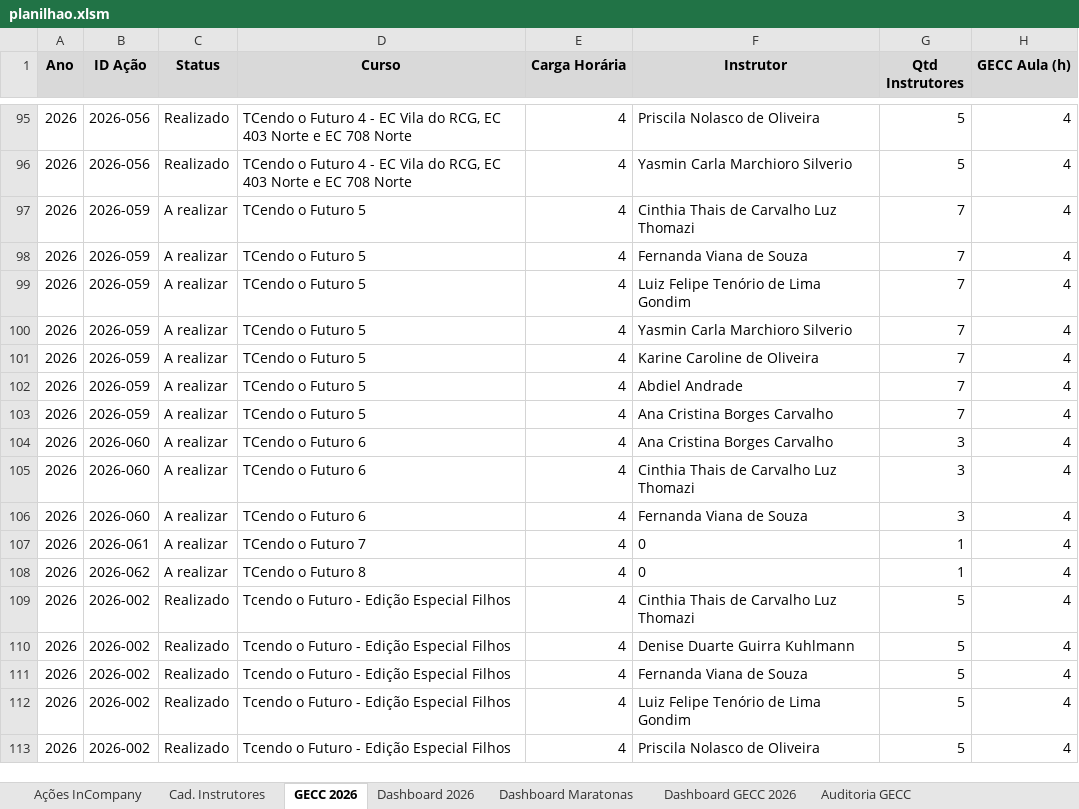
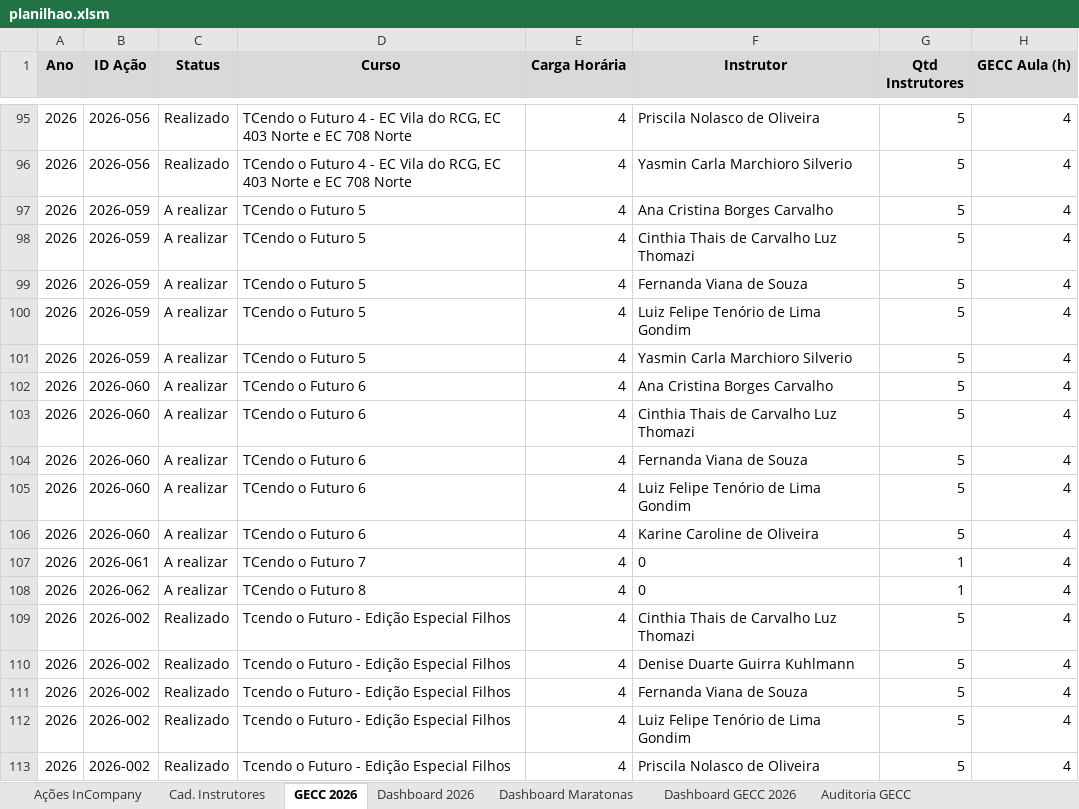
Before and after one commit to silvionascimentobh-lab/SAED-Dashboard, an Excel workbook: planilhao.xlsm, sheet GECC 2026, drawn as a sheet; only a part is shown, gaps mark what is left out; values as stored, in another font and other column widths than the file's, no borders; the diff names each change by its address in the sheet, - before the commit and + after, or states it on an @@ line.

Commit message:
Atualização automática via Power Automate

```diff
--- a/planilhao.xlsm (sheet GECC 2026)
+++ b/planilhao.xlsm (sheet GECC 2026)
-F97 (Instrutor): Cinthia Thais de Carvalho Luz Thomazi
+F97 (Instrutor): Ana Cristina Borges Carvalho
-G97:G103 (Qtd Instrutores): 7
+G97:G103 (Qtd Instrutores): 5
-F98 (Instrutor): Fernanda Viana de Souza
+F98 (Instrutor): Cinthia Thais de Carvalho Luz Thomazi
-F99 (Instrutor): Luiz Felipe Tenório de Lima Gondim
+F99 (Instrutor): Fernanda Viana de Souza
-F100 (Instrutor): Yasmin Carla Marchioro Silverio
+F100 (Instrutor): Luiz Felipe Tenório de Lima Gondim
-F101 (Instrutor): Karine Caroline de Oliveira
+F101 (Instrutor): Yasmin Carla Marchioro Silverio
-B102:B103 (ID Ação): 2026-059
+B102:B103 (ID Ação): 2026-060
-D102:D103 (Curso): TCendo o Futuro 5
+D102:D103 (Curso): TCendo o Futuro 6
-F102 (Instrutor): Abdiel Andrade
+F102 (Instrutor): Ana Cristina Borges Carvalho
-F103 (Instrutor): Ana Cristina Borges Carvalho
+F103 (Instrutor): Cinthia Thais de Carvalho Luz Thomazi
-F104 (Instrutor): Ana Cristina Borges Carvalho
+F104 (Instrutor): Fernanda Viana de Souza
-G104:G106 (Qtd Instrutores): 3
+G104:G106 (Qtd Instrutores): 5
-F105 (Instrutor): Cinthia Thais de Carvalho Luz Thomazi
+F105 (Instrutor): Luiz Felipe Tenório de Lima Gondim
-F106 (Instrutor): Fernanda Viana de Souza
+F106 (Instrutor): Karine Caroline de Oliveira
```
Also changed, not shown: sheet Dashboard GECC 2026, sheet Auditoria GECC, sheet Ações InCompany, formulas that keep their value, hidden cells.
